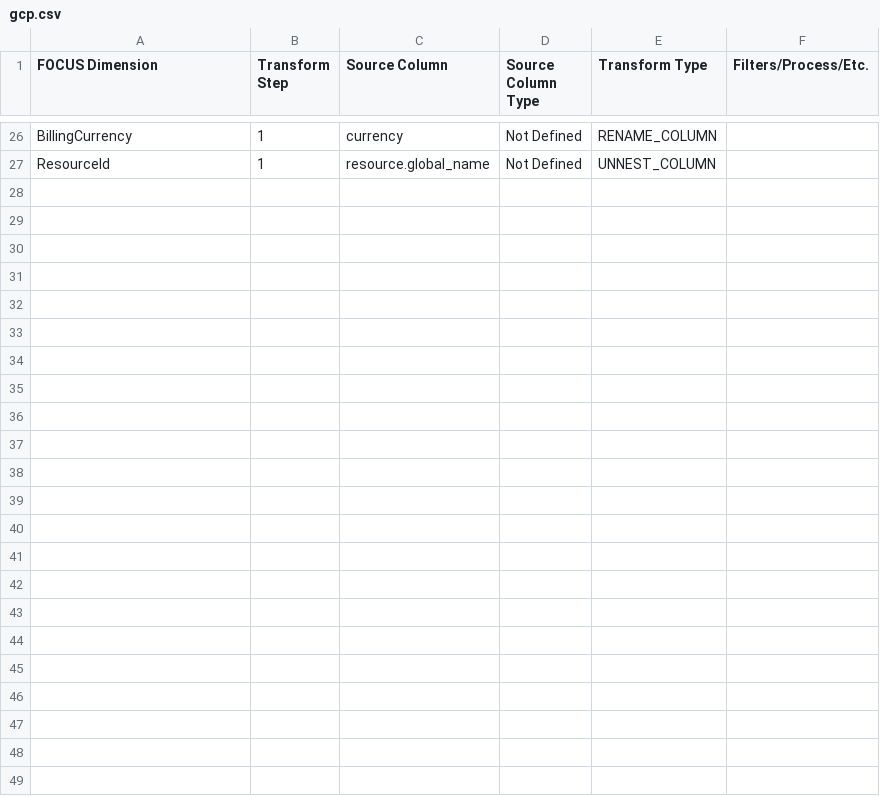
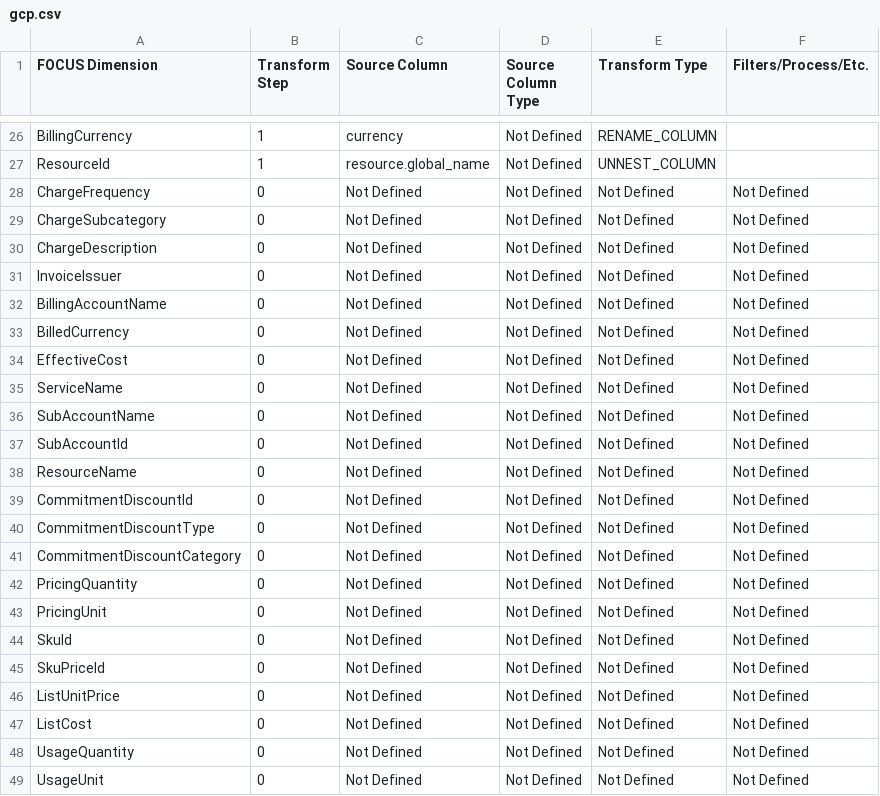
Before and after one commit to finopsfoundation/focus_converters, a CSV file: conversion_rules_export/csv/gcp.csv, drawn as a sheet; only a part is shown, gaps mark what is left out.

```diff
--- a/conversion_rules_export/csv/gcp.csv
+++ b/conversion_rules_export/csv/gcp.csv
@@ -42 +42,23 @@ BillingCurrency,1,currency,Not Defined,RENAME_COLUMN,
 ResourceId,1,resource.global_name,Not Defined,UNNEST_COLUMN,
+ChargeFrequency,0,Not Defined,Not Defined,Not Defined,Not Defined
+ChargeSubcategory,0,Not Defined,Not Defined,Not Defined,Not Defined
+ChargeDescription,0,Not Defined,Not Defined,Not Defined,Not Defined
+InvoiceIssuer,0,Not Defined,Not Defined,Not Defined,Not Defined
+BillingAccountName,0,Not Defined,Not Defined,Not Defined,Not Defined
+BilledCurrency,0,Not Defined,Not Defined,Not Defined,Not Defined
+EffectiveCost,0,Not Defined,Not Defined,Not Defined,Not Defined
+ServiceName,0,Not Defined,Not Defined,Not Defined,Not Defined
+SubAccountName,0,Not Defined,Not Defined,Not Defined,Not Defined
+SubAccountId,0,Not Defined,Not Defined,Not Defined,Not Defined
+ResourceName,0,Not Defined,Not Defined,Not Defined,Not Defined
+CommitmentDiscountId,0,Not Defined,Not Defined,Not Defined,Not Defined
+CommitmentDiscountType,0,Not Defined,Not Defined,Not Defined,Not Defined
+CommitmentDiscountCategory,0,Not Defined,Not Defined,Not Defined,Not Defined
+PricingQuantity,0,Not Defined,Not Defined,Not Defined,Not Defined
+PricingUnit,0,Not Defined,Not Defined,Not Defined,Not Defined
+SkuId,0,Not Defined,Not Defined,Not Defined,Not Defined
+SkuPriceId,0,Not Defined,Not Defined,Not Defined,Not Defined
+ListUnitPrice,0,Not Defined,Not Defined,Not Defined,Not Defined
+ListCost,0,Not Defined,Not Defined,Not Defined,Not Defined
+UsageQuantity,0,Not Defined,Not Defined,Not Defined,Not Defined
+UsageUnit,0,Not Defined,Not Defined,Not Defined,Not Defined
```
Also changed, not shown: conversion_rules_export/csv/aws-cur.csv, conversion_rules_export/csv/aws.csv, 7 other files.
